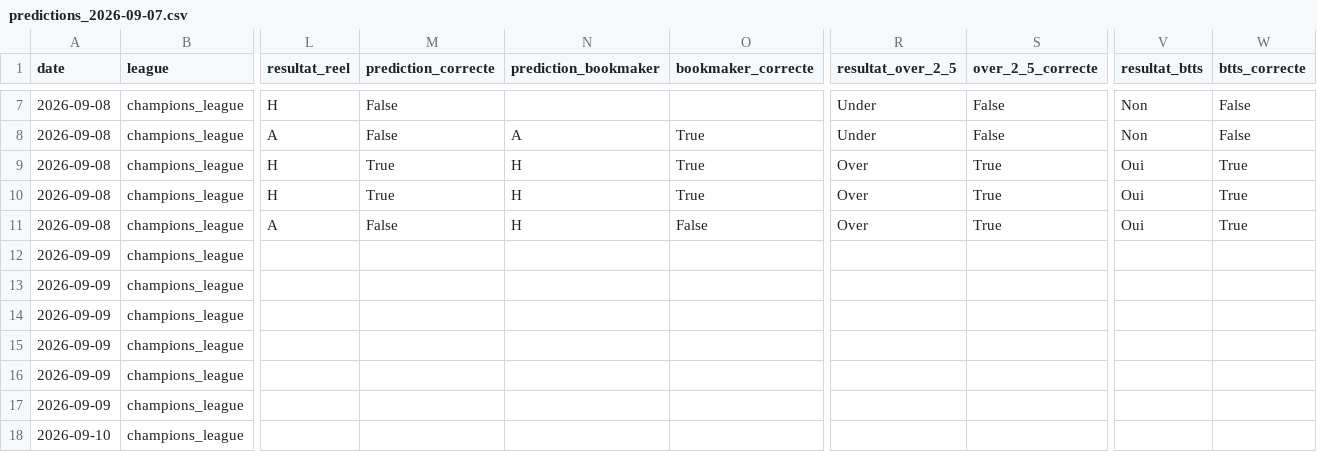
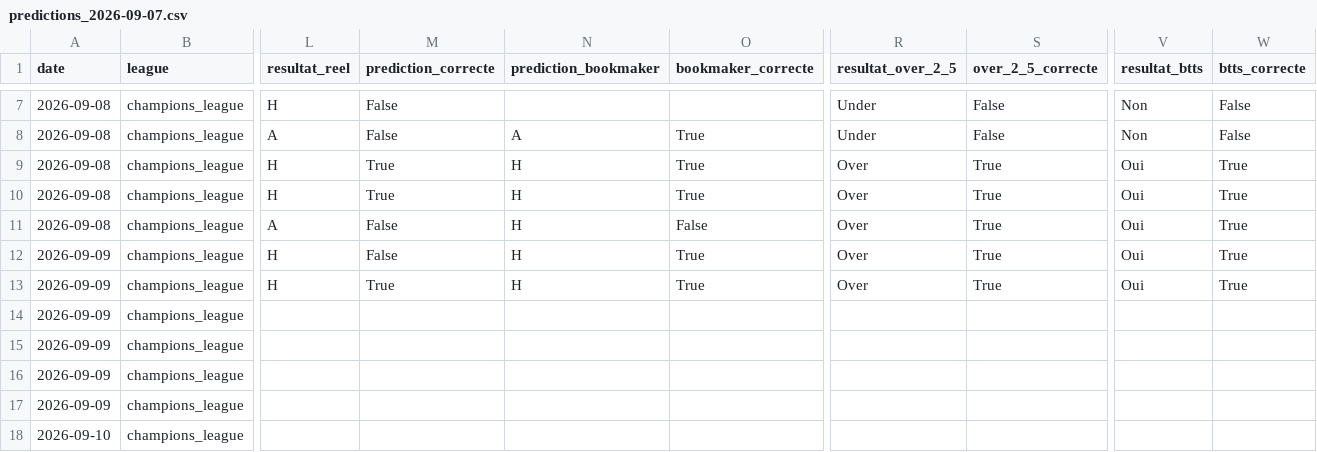
Before and after one commit to ezekiel27egoun/football-predictor, a CSV file: data/tracking/predictions_2026-09-07.csv, drawn as a sheet; only a part is shown, gaps mark what is left out; the diff names each change by its address in the sheet, - before the commit and + after, or states it on an @@ line.

```diff
--- a/data/tracking/predictions_2026-09-07.csv
+++ b/data/tracking/predictions_2026-09-07.csv
-L12:L13 (resultat_reel): (empty)
+L12:L13 (resultat_reel): H
-M12 (prediction_correcte): (empty)
+M12 (prediction_correcte): False
-N12:N13 (prediction_bookmaker): (empty)
+N12:N13 (prediction_bookmaker): H
-O12:O13 (bookmaker_correcte): (empty)
+O12:O13 (bookmaker_correcte): True
-R12:R13 (resultat_over_2_5): (empty)
+R12:R13 (resultat_over_2_5): Over
-S12:S13 (over_2_5_correcte): (empty)
+S12:S13 (over_2_5_correcte): True
-V12:V13 (resultat_btts): (empty)
+V12:V13 (resultat_btts): Oui
-W12:W13 (btts_correcte): (empty)
+W12:W13 (btts_correcte): True
-M13 (prediction_correcte): (empty)
+M13 (prediction_correcte): True
```
Also changed, not shown: data/tracking/weekly_summary.csv.
